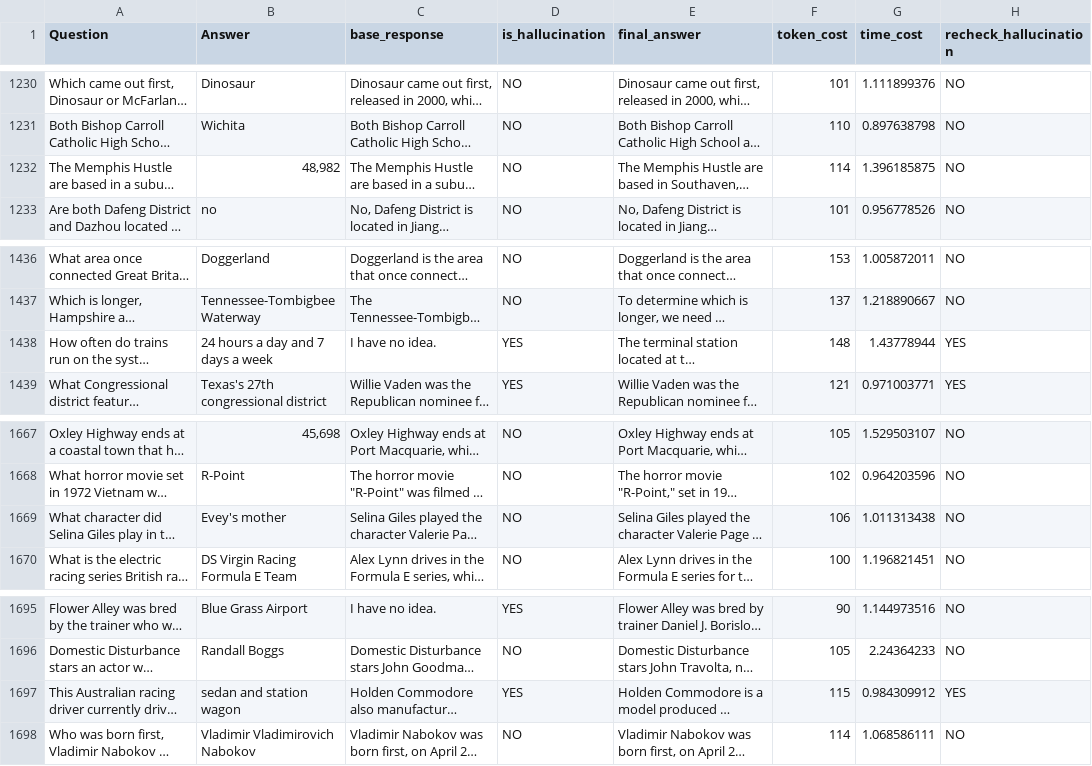
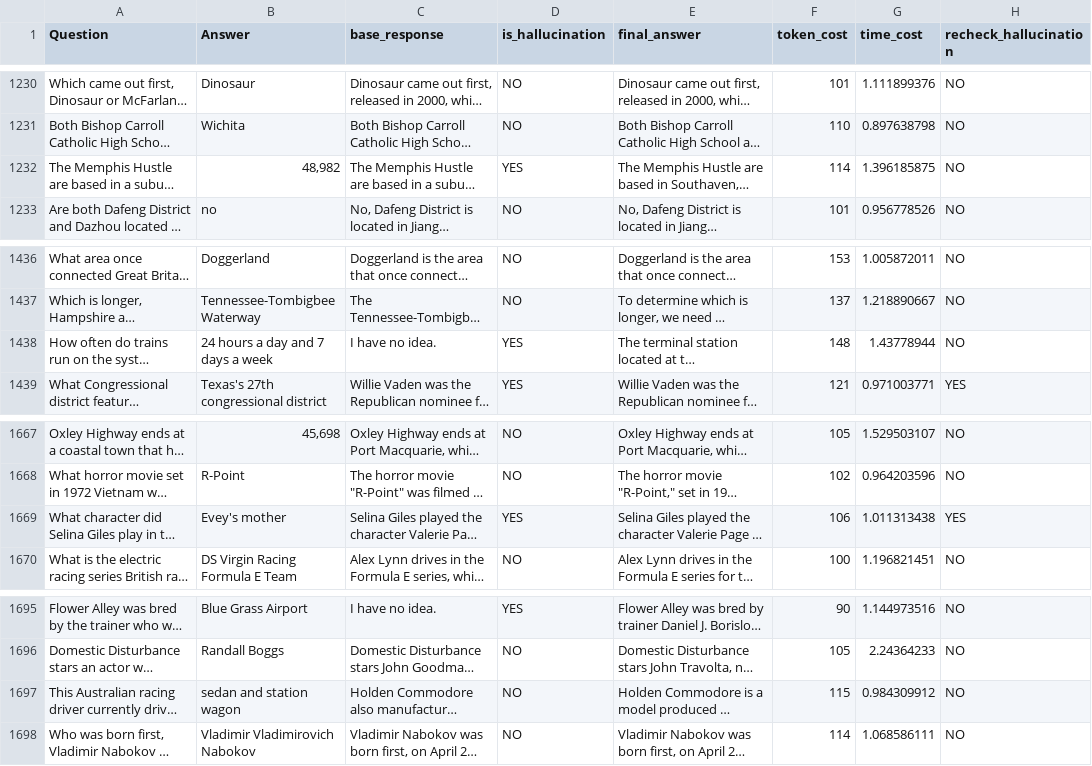
Before and after one commit to zbybr/LLMHalluMiti, a CSV file: gpt-4o/outputs/cot/gpt-4o_cot_outputs_gpt-4o_dataset20251225_utf8_responses.csv, drawn as a sheet; only a part is shown, gaps mark what is left out; long unchanged cells end in …; the diff names each change by its address in the sheet, - before the commit and + after, or states it on an @@ line.

```diff
--- a/gpt-4o/outputs/cot/gpt-4o_cot_outputs_gpt-4o_dataset20251225_utf8_responses.csv
+++ b/gpt-4o/outputs/cot/gpt-4o_cot_outputs_gpt-4o_dataset20251225_utf8_responses.csv
-D1232 (is_hallucination): NO
+D1232 (is_hallucination): YES
-H1438 (recheck_hallucination): YES
+H1438 (recheck_hallucination): NO
-D1669 (is_hallucination): NO
+D1669 (is_hallucination): YES
-H1669 (recheck_hallucination): NO
+H1669 (recheck_hallucination): YES
-D1697 (is_hallucination): YES
+D1697 (is_hallucination): NO
-H1697 (recheck_hallucination): YES
+H1697 (recheck_hallucination): NO
```
Also changed, not shown: gpt-4o/outputs/cove/gpt-4o_cove_outputs_gpt-4o_dataset20251225_utf8_responses.csv, gpt-4o/outputs/gpt-4o_outputs_gpt-4o_dataset20251225_utf8_responses.csv, 10 other files.
